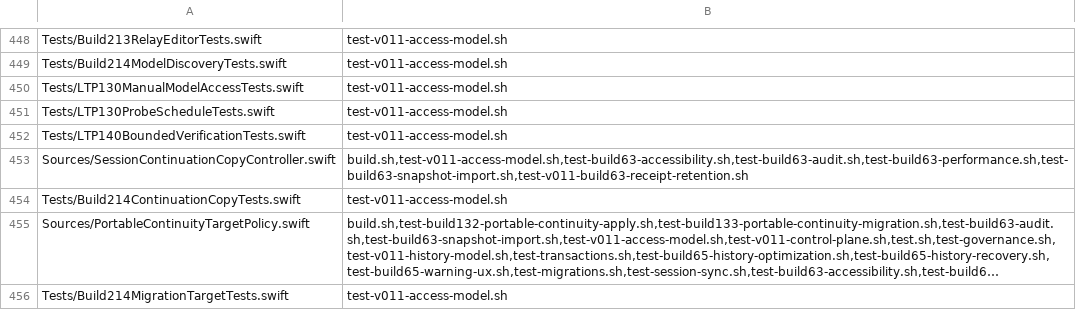
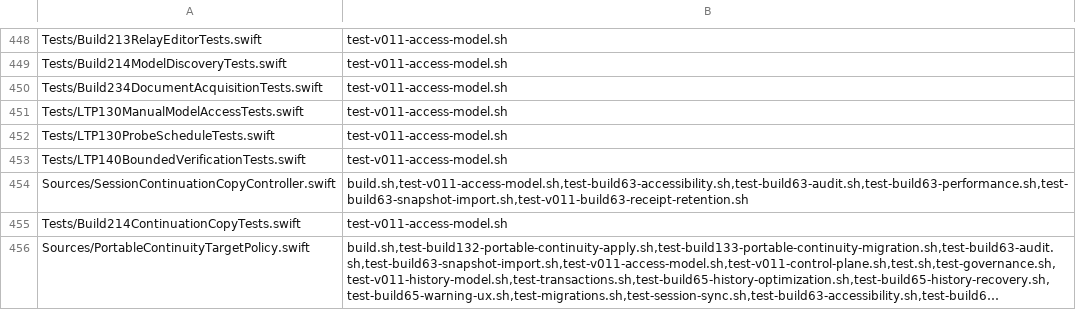
Before and after one commit to LiewLF/ai-access-assistant, a TSV file: Scripts/swift-source-manifest.tsv, drawn as a sheet; only a part is shown, gaps mark what is left out; the shorter side is filled out with more unchanged rows; long unchanged cells end in …; the diff names each change by its address in the sheet, - before the commit and + after, or states it on an @@ line.

Commit message:
Sync audited source snapshot

```diff
--- a/Scripts/swift-source-manifest.tsv
+++ b/Scripts/swift-source-manifest.tsv
+row 450: Tests/Build234DocumentAcquisitionTests.swift | test-v011-access-model.sh
```
Also changed, not shown: 9 other files.
